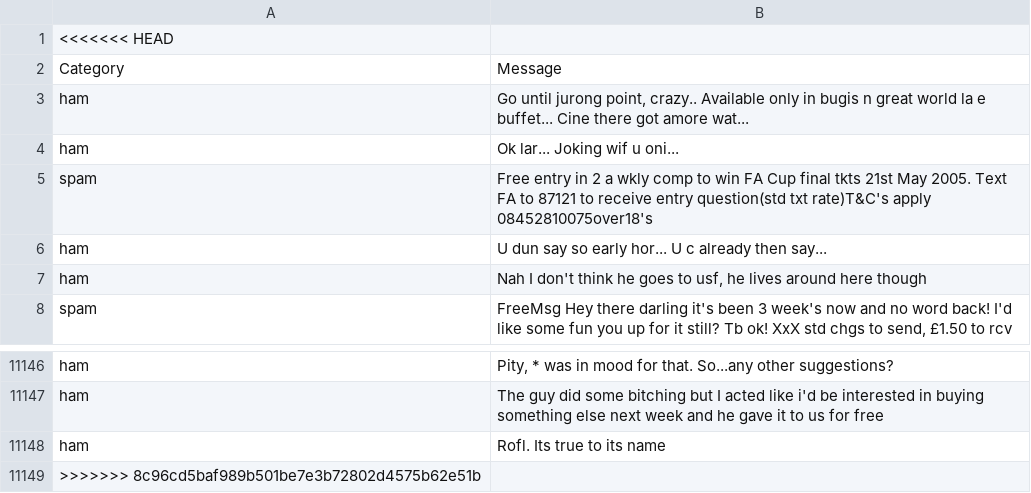
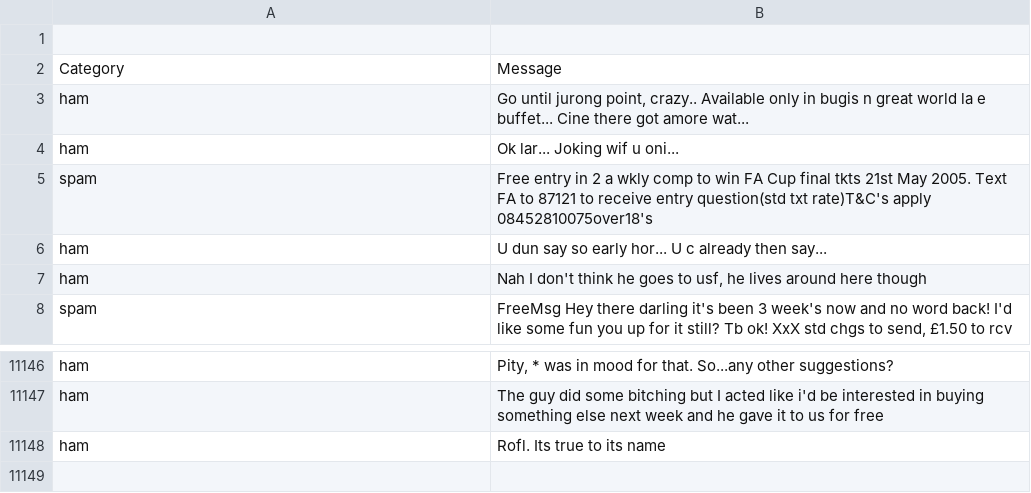
Before and after one commit to RiddhiSuvariya/spam-detector, a CSV file: spam.csv, drawn as a sheet; only a part is shown, gaps mark what is left out.

Commit message:
Update spam.csv

```diff
--- a/spam.csv
+++ b/spam.csv
@@ -1,2 +1,2 @@
-<<<<<<< HEAD
+
 Category,Message
@@ -11152,2 +11152 @@ ham,The guy did some bitching but I acted like i'd be interested in buying somet
 ham,Rofl. Its true to its name
->>>>>>> 8c96cd5baf989b501be7e3b72802d4575b62e51b
```
